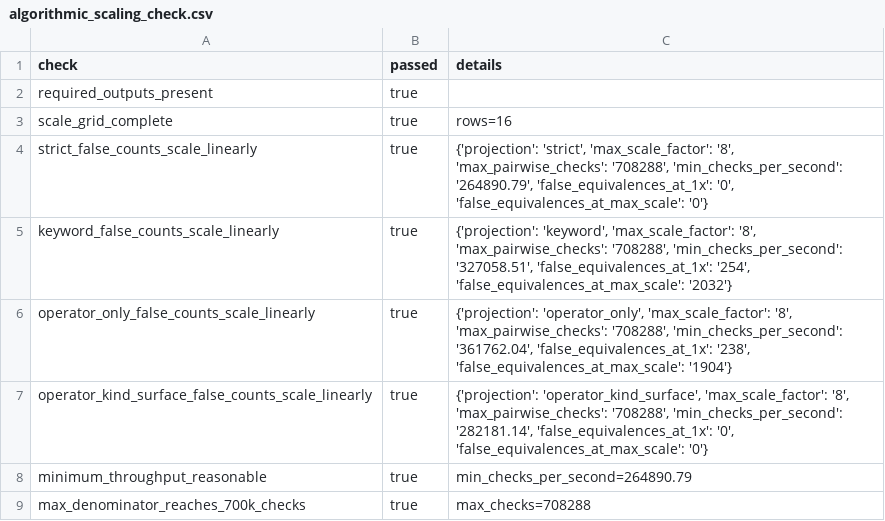
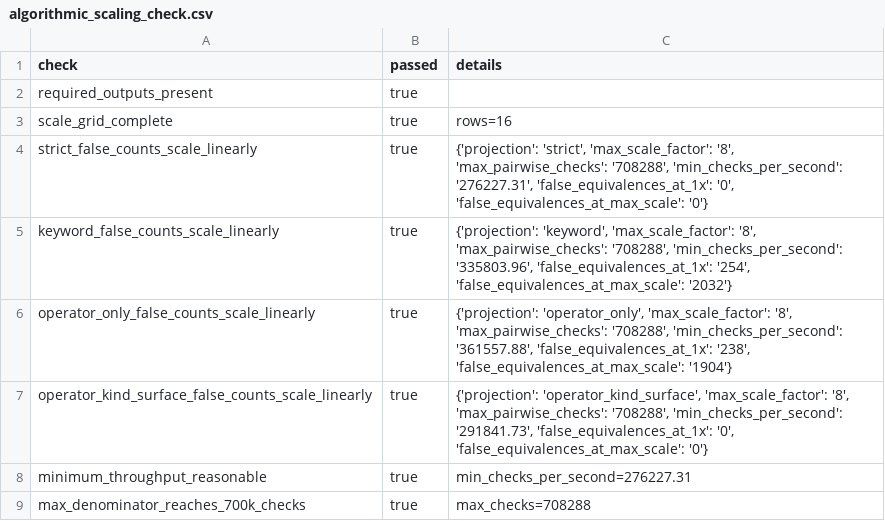
Before and after one commit to Haoyi-Zhang/OptSemC, a CSV file: artifact/evaluation/algorithmic_scaling_check.csv, drawn as a sheet.

```diff
--- a/artifact/evaluation/algorithmic_scaling_check.csv
+++ b/artifact/evaluation/algorithmic_scaling_check.csv
@@ -3,7 +3,7 @@ required_outputs_present,true,
 scale_grid_complete,true,rows=16
-strict_false_counts_scale_linearly,true,"{'projection': 'strict', 'max_scale_factor': '8', 'max_pairwise_checks': '708288', 'min_checks_per_second': '264890.79', 'false_equivalences_at_1x': '0', 'false_equivalences_at_max_scale': '0'}"
-keyword_false_counts_scale_linearly,true,"{'projection': 'keyword', 'max_scale_factor': '8', 'max_pairwise_checks': '708288', 'min_checks_per_second': '327058.51', 'false_equivalences_at_1x': '254', 'false_equivalences_at_max_scale': '2032'}"
-operator_only_false_counts_scale_linearly,true,"{'projection': 'operator_only', 'max_scale_factor': '8', 'max_pairwise_checks': '708288', 'min_checks_per_second': '361762.04', 'false_equivalences_at_1x': '238', 'false_equivalences_at_max_scale': '1904'}"
-operator_kind_surface_false_counts_scale_linearly,true,"{'projection': 'operator_kind_surface', 'max_scale_factor': '8', 'max_pairwise_checks': '708288', 'min_checks_per_second': '282181.14', 'false_equivalences_at_1x': '0', 'false_equivalences_at_max_scale': '0'}"
-minimum_throughput_reasonable,true,min_checks_per_second=264890.79
+strict_false_counts_scale_linearly,true,"{'projection': 'strict', 'max_scale_factor': '8', 'max_pairwise_checks': '708288', 'min_checks_per_second': '276227.31', 'false_equivalences_at_1x': '0', 'false_equivalences_at_max_scale': '0'}"
+keyword_false_counts_scale_linearly,true,"{'projection': 'keyword', 'max_scale_factor': '8', 'max_pairwise_checks': '708288', 'min_checks_per_second': '335803.96', 'false_equivalences_at_1x': '254', 'false_equivalences_at_max_scale': '2032'}"
+operator_only_false_counts_scale_linearly,true,"{'projection': 'operator_only', 'max_scale_factor': '8', 'max_pairwise_checks': '708288', 'min_checks_per_second': '361557.88', 'false_equivalences_at_1x': '238', 'false_equivalences_at_max_scale': '1904'}"
+operator_kind_surface_false_counts_scale_linearly,true,"{'projection': 'operator_kind_surface', 'max_scale_factor': '8', 'max_pairwise_checks': '708288', 'min_checks_per_second': '291841.73', 'false_equivalences_at_1x': '0', 'false_equivalences_at_max_scale': '0'}"
+minimum_throughput_reasonable,true,min_checks_per_second=276227.31
 max_denominator_reaches_700k_checks,true,max_checks=708288
```
Also changed, not shown: artifact/evaluation/algorithmic_scaling.csv, artifact/evaluation/incremental_audit.csv, 29 other files.
